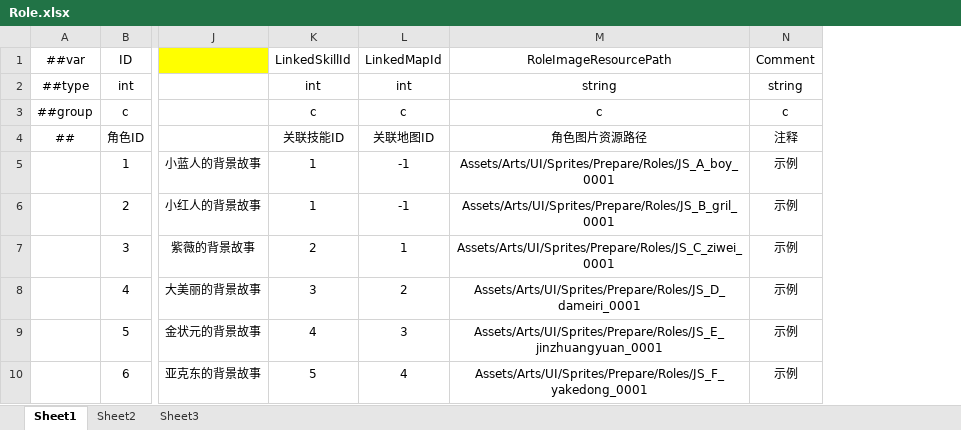
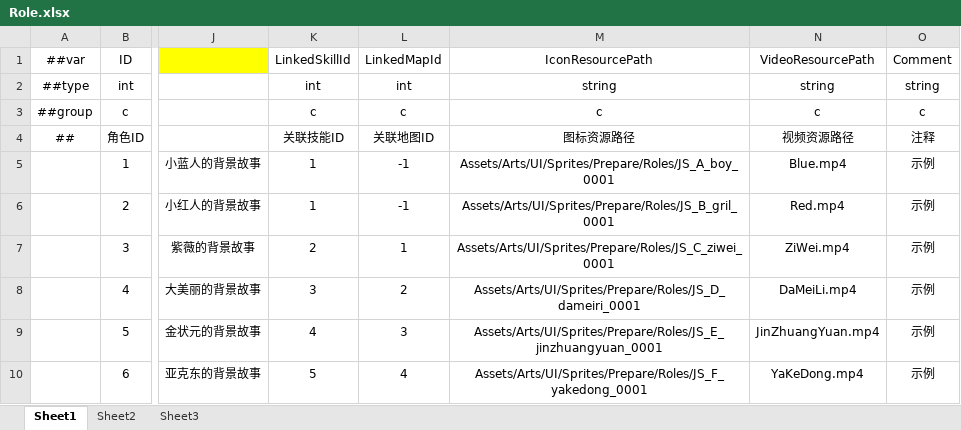
Before and after one commit to greenballyjq/HuntingConfig, an Excel workbook: Datas/Role.xlsx, sheet Sheet1, drawn as a sheet; only a part is shown, gaps mark what is left out; values as stored, in another font and other column widths than the file's, no borders; the diff names each change by its address in the sheet, - before the commit and + after, or states it on an @@ line.

Commit message:
角色远程视频路径

```diff
--- a/Datas/Role.xlsx (sheet Sheet1)
+++ b/Datas/Role.xlsx (sheet Sheet1)
+column N, rows 1-10: VideoResourcePath | string | c | 视频资源路径 | Blue.mp4 | Red.mp4 | ZiWei.mp4 | DaMeiLi.mp4 | JinZhuangYuan.mp4 | YaKeDong.mp4
-M1: RoleImageResourcePath
+M1: IconResourcePath
-M4: 角色图片资源路径
+M4: 图标资源路径
```
